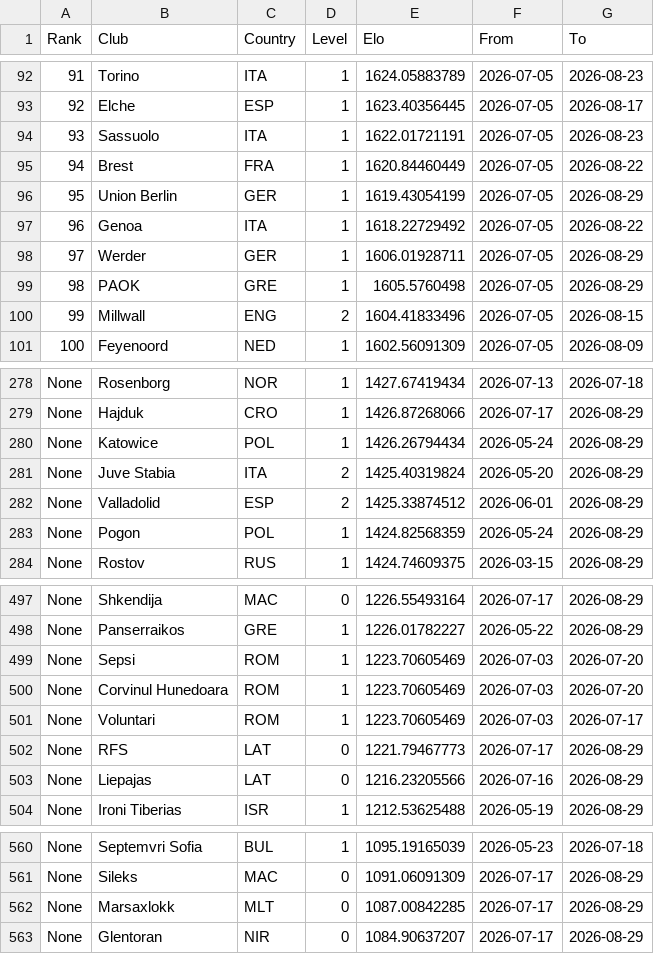
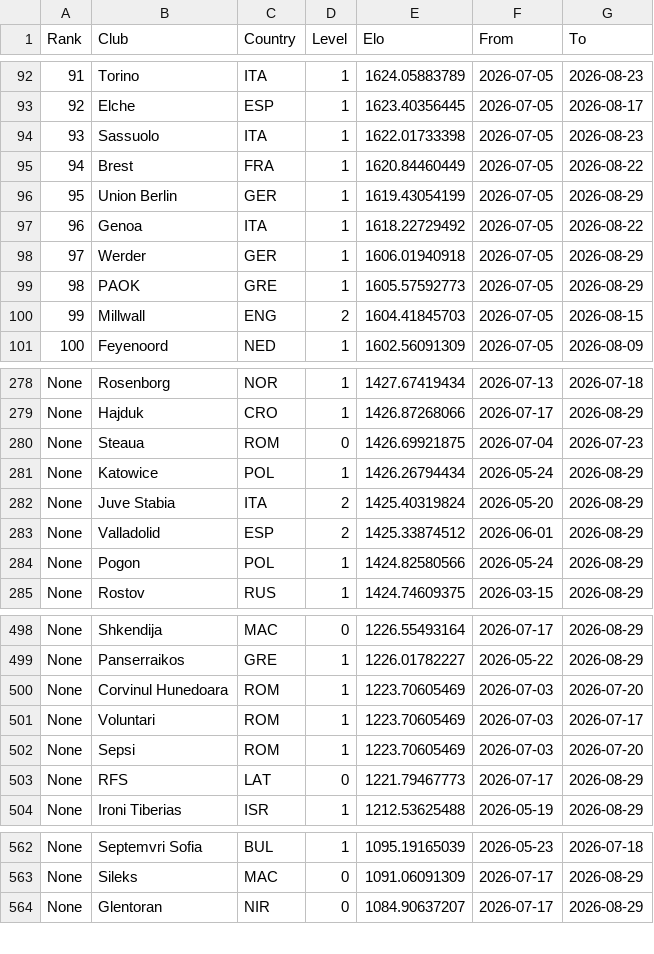
Before and after one commit to erikolivo/alertas-apuestas, a CSV file: data/_cache_ranking.csv, drawn as a sheet; only a part is shown, gaps mark what is left out; the diff covers the shown part only.

```diff
--- a/data/_cache_ranking.csv
+++ b/data/_cache_ranking.csv
@@ -93,3 +93,3 @@ Rank,Club,Country,Level,Elo,From,To
 92,Elche,ESP,1,1623.40356445,2026-07-05,2026-08-17
-93,Sassuolo,ITA,1,1622.01721191,2026-07-05,2026-08-23
+93,Sassuolo,ITA,1,1622.01733398,2026-07-05,2026-08-23
 94,Brest,FRA,1,1620.84460449,2026-07-05,2026-08-22
@@ -97,5 +97,5 @@ Rank,Club,Country,Level,Elo,From,To
 96,Genoa,ITA,1,1618.22729492,2026-07-05,2026-08-22
-97,Werder,GER,1,1606.01928711,2026-07-05,2026-08-29
-98,PAOK,GRE,1,1605.5760498,2026-07-05,2026-08-29
-99,Millwall,ENG,2,1604.41833496,2026-07-05,2026-08-15
+97,Werder,GER,1,1606.01940918,2026-07-05,2026-08-29
+98,PAOK,GRE,1,1605.57592773,2026-07-05,2026-08-29
+99,Millwall,ENG,2,1604.41845703,2026-07-05,2026-08-15
 100,Feyenoord,NED,1,1602.56091309,2026-07-05,2026-08-09
@@ -279,2 +279,3 @@ None,Rosenborg,NOR,1,1427.67419434,2026-07-13,2026-07-18
 None,Hajduk,CRO,1,1426.87268066,2026-07-17,2026-08-29
+None,Steaua,ROM,0,1426.69921875,2026-07-04,2026-07-23
 None,Katowice,POL,1,1426.26794434,2026-05-24,2026-08-29
@@ -282,3 +283,3 @@ None,Juve Stabia,ITA,2,1425.40319824,2026-05-20,2026-08-29
 None,Valladolid,ESP,2,1425.33874512,2026-06-01,2026-08-29
-None,Pogon,POL,1,1424.82568359,2026-05-24,2026-08-29
+None,Pogon,POL,1,1424.82580566,2026-05-24,2026-08-29
 None,Rostov,RUS,1,1424.74609375,2026-03-15,2026-08-29
@@ -498,7 +499,6 @@ None,Shkendija,MAC,0,1226.55493164,2026-07-17,2026-08-29
 None,Panserraikos,GRE,1,1226.01782227,2026-05-22,2026-08-29
-None,Sepsi,ROM,1,1223.70605469,2026-07-03,2026-07-20
 None,Corvinul Hunedoara,ROM,1,1223.70605469,2026-07-03,2026-07-20
 None,Voluntari,ROM,1,1223.70605469,2026-07-03,2026-07-17
+None,Sepsi,ROM,1,1223.70605469,2026-07-03,2026-07-20
 None,RFS,LAT,0,1221.79467773,2026-07-17,2026-08-29
-None,Liepajas,LAT,0,1216.23205566,2026-07-16,2026-08-29
 None,Ironi Tiberias,ISR,1,1212.53625488,2026-05-19,2026-08-29
@@ -561,3 +563,2 @@ None,Septemvri Sofia,BUL,1,1095.19165039,2026-05-23,2026-07-18
 None,Sileks,MAC,0,1091.06091309,2026-07-17,2026-08-29
-None,Marsaxlokk,MLT,0,1087.00842285,2026-07-17,2026-08-29
 None,Glentoran,NIR,0,1084.90637207,2026-07-17,2026-08-29
```
Also changed, not shown: 5 added rows, 1 removed row, 4 moved rows and 70 edited cells elsewhere in this file, 1 other file.
